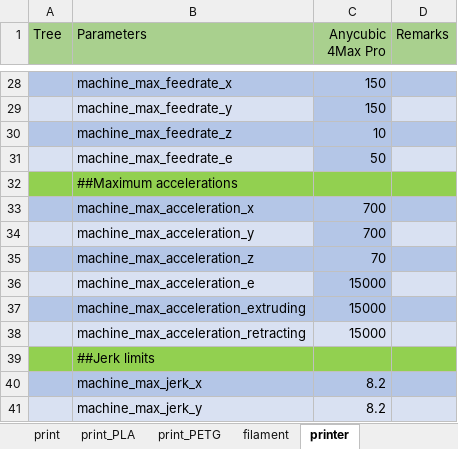
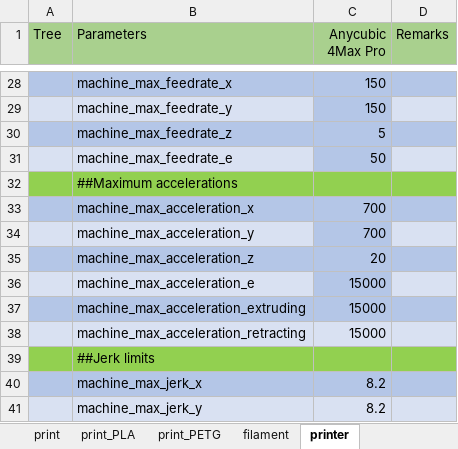
Before and after one commit to softkannan/3DPrint, an Excel workbook: slicer/anycubic/for_marlin/Anycubic_PrusaSlicer_Generator_Titan_DD/Anycubic_PrusaSlicer_Generator_Titan_DD.xlsm, sheet printer, drawn as a sheet; only a part is shown, gaps mark what is left out; values as stored, in another font and other column widths than the file's, no borders; the diff names each change by its address in the sheet, - before the commit and + after, or states it on an @@ line.

```diff
--- a/slicer/anycubic/for_marlin/Anycubic_PrusaSlicer_Generator_Titan_DD/Anycubic_PrusaSlicer_Generator_Titan_DD.xlsm (sheet printer)
+++ b/slicer/anycubic/for_marlin/Anycubic_PrusaSlicer_Generator_Titan_DD/Anycubic_PrusaSlicer_Generator_Titan_DD.xlsm (sheet printer)
-C30 (Anycubic 4Max Pro): 10
+C30 (Anycubic 4Max Pro): 5
-C35 (Anycubic 4Max Pro): 70
+C35 (Anycubic 4Max Pro): 20
```
Also changed, not shown: sheet filament, sheet spec, sheet print, sheet print_PLA, sheet print_PETG, Calibration/Calibration.xlsm, slicer/anycubic/for_marlin/Anycubic_Cura_Generator_Titan_DD/Anycubic_Cura_Generator_Titan_DD.xlsm, 1 other file.
